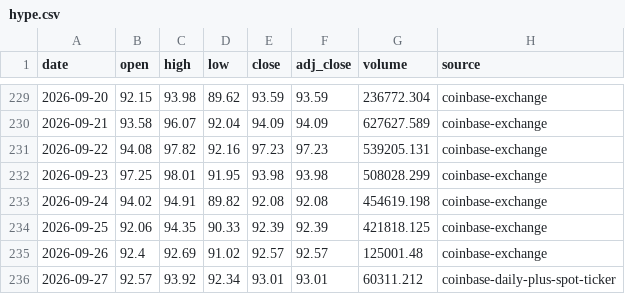
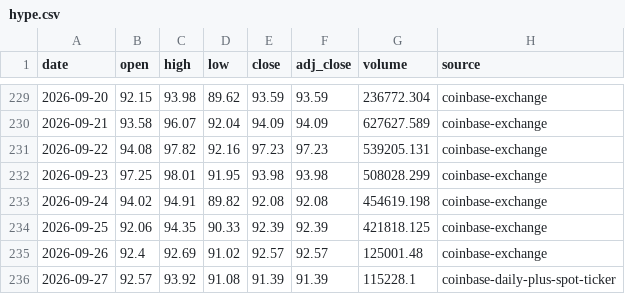
Before and after one commit to leescottd-crypto/Multi-Asset-Cycle-Dashboard, a CSV file: data/raw/hype.csv, drawn as a sheet; only a part is shown, gaps mark what is left out.

```diff
--- a/data/raw/hype.csv
+++ b/data/raw/hype.csv
@@ -235,2 +235,2 @@ date,open,high,low,close,adj_close,volume,source
 2026-09-26,92.4,92.69,91.02,92.57,92.57,125001.48,coinbase-exchange
-2026-09-27,92.57,93.92,92.34,93.01,93.01,60311.212,coinbase-daily-plus-spot-ticker
+2026-09-27,92.57,93.92,91.08,91.39,91.39,115228.1,coinbase-daily-plus-spot-ticker
```
Also changed, not shown: data/raw/btc.csv, data/raw/btc_usd_daily.csv, 49 other files.
